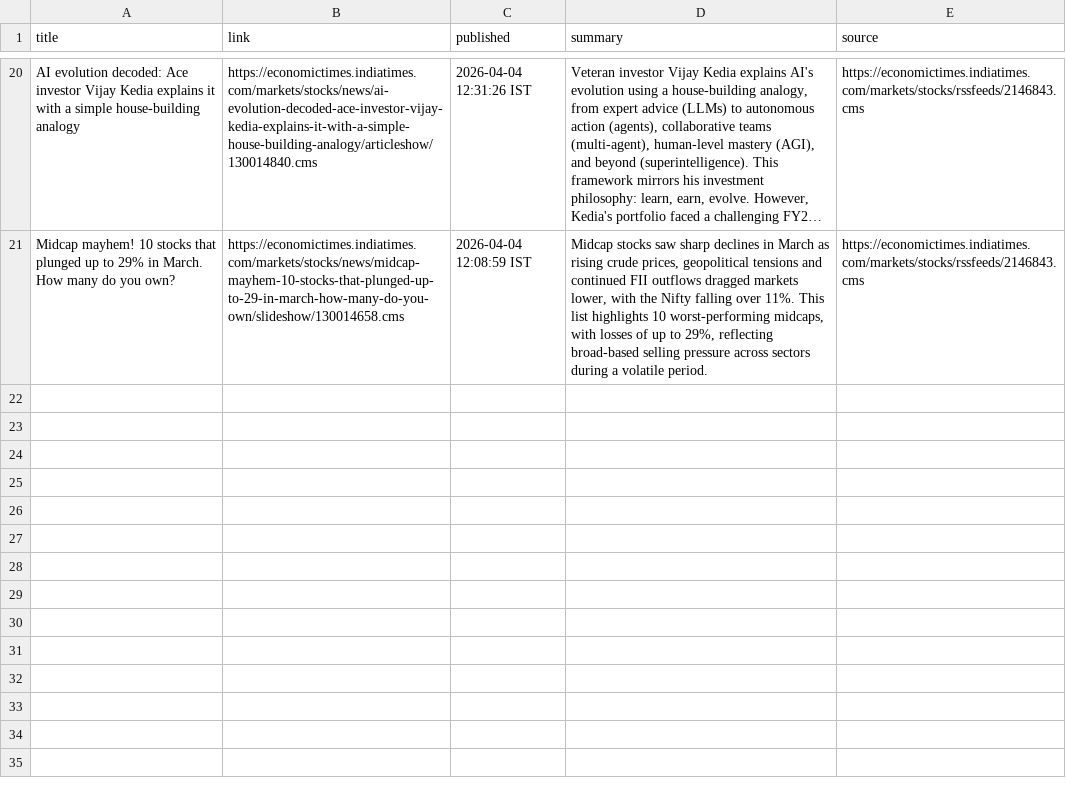
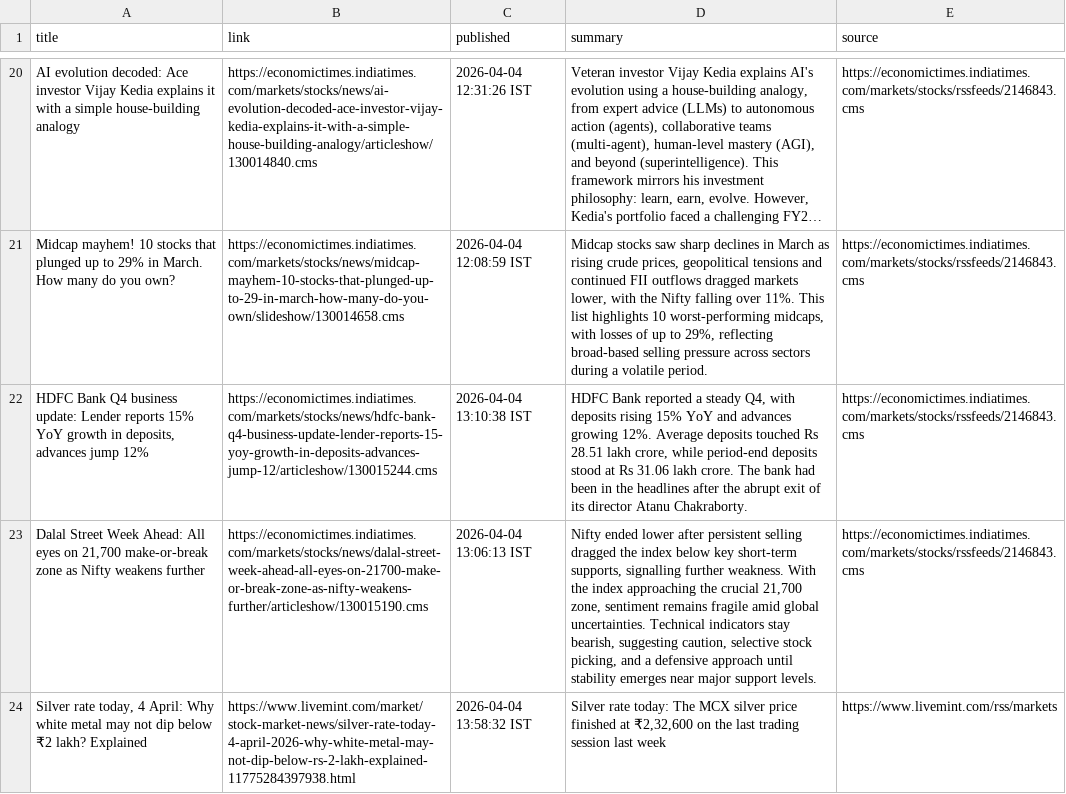
Before and after one commit to aarshrana007/Stock_Analysis, a CSV file: news_data/india_financial_news_2026-04-04.csv, drawn as a sheet; only a part is shown, gaps mark what is left out; long unchanged cells end in …; the diff names each change by its address in the sheet, - before the commit and + after, or states it on an @@ line.

```diff
--- a/news_data/india_financial_news_2026-04-04.csv
+++ b/news_data/india_financial_news_2026-04-04.csv
+row 22: HDFC Bank Q4 business update: Lender reports 15% YoY growth in deposits, advances jump 12% | https://economictimes.indiatimes.com/markets/stocks/news/hdfc-bank-q4-business-update-lender-reports-15-yoy-growth-in-deposits-advances-jump-12/articleshow/130015244.cms | 2026-04-04 13:10:38 IST | HDFC Bank reported a steady Q4, with deposits rising 15% YoY and advances growing 12%. Average deposits touched Rs 28.51 lakh crore, while period-end deposits stood at Rs 31.06 lakh crore. The bank had been in the headlines after the abrupt exit of its director Atanu Chakraborty. | https://economictimes.indiatimes.com/markets/stocks/rssfeeds/2146843.cms
+row 23: Dalal Street Week Ahead: All eyes on 21,700 make-or-break zone as Nifty weakens further | https://economictimes.indiatimes.com/markets/stocks/news/dalal-street-week-ahead-all-eyes-on-21700-make-or-break-zone-as-nifty-weakens-further/articleshow/130015190.cms | 2026-04-04 13:06:13 IST | Nifty ended lower after persistent selling dragged the index below key short-term supports, signalling further weakness. With the index approaching the crucial 21,700 zone, sentiment remains fragile amid global uncertainties. Technical indicators stay bearish, suggesting caution, selective stock picking, and a defensive approach until stability emerges near major support levels. | https://economictimes.indiatimes.com/markets/stocks/rssfeeds/2146843.cms
+row 24: Silver rate today, 4 April: Why white metal may not dip below ₹2 lakh? Explained | https://www.livemint.com/market/stock-market-news/silver-rate-today-4-april-2026-why-white-metal-may-not-dip-below-rs-2-lakh-explained-11775284397938.html | 2026-04-04 13:58:32 IST | Silver rate today: The MCX silver price finished at ₹2,32,600 on the last trading session last week | https://www.livemint.com/rss/markets
```
Also changed, not shown: 1 other file.
